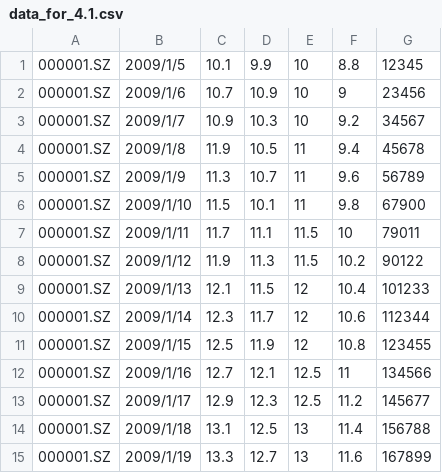
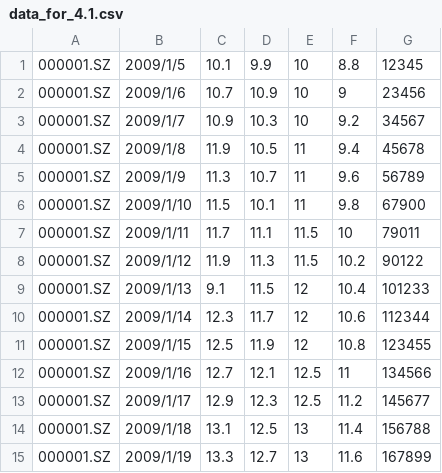
Before and after one commit to lihanyu-zero/learn-artificial-intelligence, a CSV file: project-3/data/data_for_4.1.csv, drawn as a sheet.

```diff
--- a/project-3/data/data_for_4.1.csv
+++ b/project-3/data/data_for_4.1.csv
@@ -8,3 +8,3 @@
 000001.SZ,2009/1/12,11.9,11.3,11.5,10.2,90122
-000001.SZ,2009/1/13,12.1,11.5,12,10.4,101233
+000001.SZ,2009/1/13,9.1,11.5,12,10.4,101233
 000001.SZ,2009/1/14,12.3,11.7,12,10.6,112344
```
Also changed, not shown: 1 other file.
